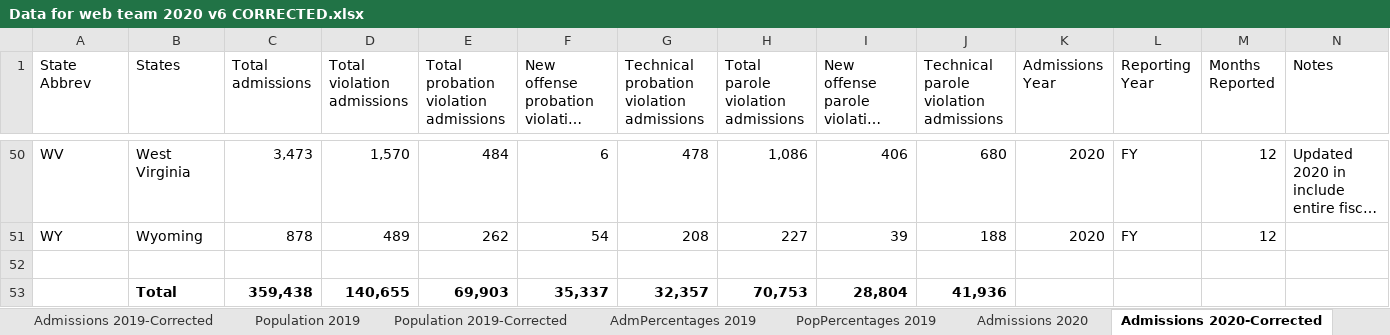
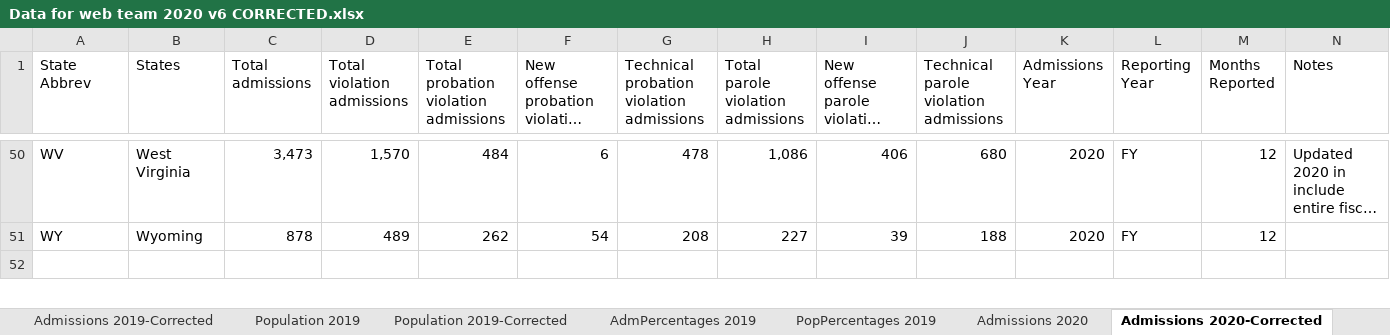
Before and after one commit to CSGJCResearch/cc_survey, an Excel workbook: data/Data for web team 2020 v6 CORRECTED.xlsx, sheet Admissions 2020-Corrected, drawn as a sheet; only a part is shown, gaps mark what is left out; long unchanged cells end in …; values as stored, in another font and other column widths than the file's, no borders; removed rows and columns are numbered as before the commit, all else as after; rows hold the shown columns only; the diff covers the shown part only; the diff names each change by its address in the sheet, - before the commit and + after, or states it on an @@ line.

```diff
--- a/data/Data for web team 2020 v6 CORRECTED.xlsx (sheet Admissions 2020-Corrected)
+++ b/data/Data for web team 2020 v6 CORRECTED.xlsx (sheet Admissions 2020-Corrected)
-row 53:  | Total | 359,438 | 140,655 | 69,903 | 35,337 | 32,357 | 70,753 | 28,804 | 41,936
```
Also changed, not shown: 1 added row and 11 edited cells elsewhere in this sheet, sheet Admissions 2019-Corrected, sheet Admissions 2018-Corrected, sheet Population 2020-Corrected, sheet Survey 2021, 14 other files.
